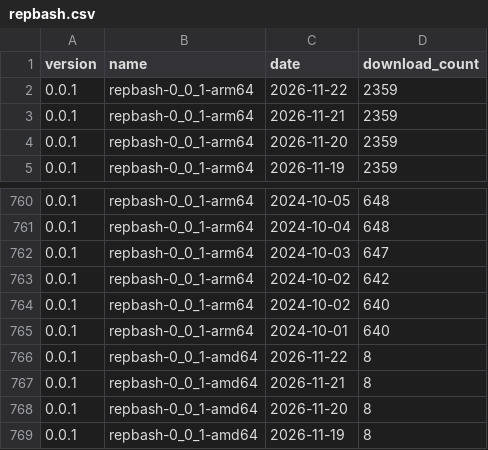
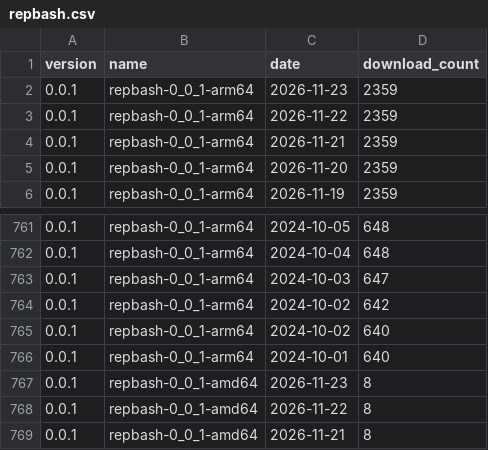
Before and after one commit to puutaro/CommandClick, a CSV file: statistics/download_count/repbash.csv, drawn as a sheet; only a part is shown, gaps mark what is left out; the shorter side is filled out with more unchanged rows; the diff names each change by its address in the sheet, - before the commit and + after, or states it on an @@ line.

```diff
--- a/statistics/download_count/repbash.csv
+++ b/statistics/download_count/repbash.csv
+row 2: 0.0.1 | repbash-0_0_1-arm64 | 2026-11-23 | 2359
+row 767: 0.0.1 | repbash-0_0_1-amd64 | 2026-11-23 | 8
```
Also changed, not shown: statistics/download_count/CommandClick-Linux.csv, statistics/download_count/CommandClick.csv, 2 other files.
